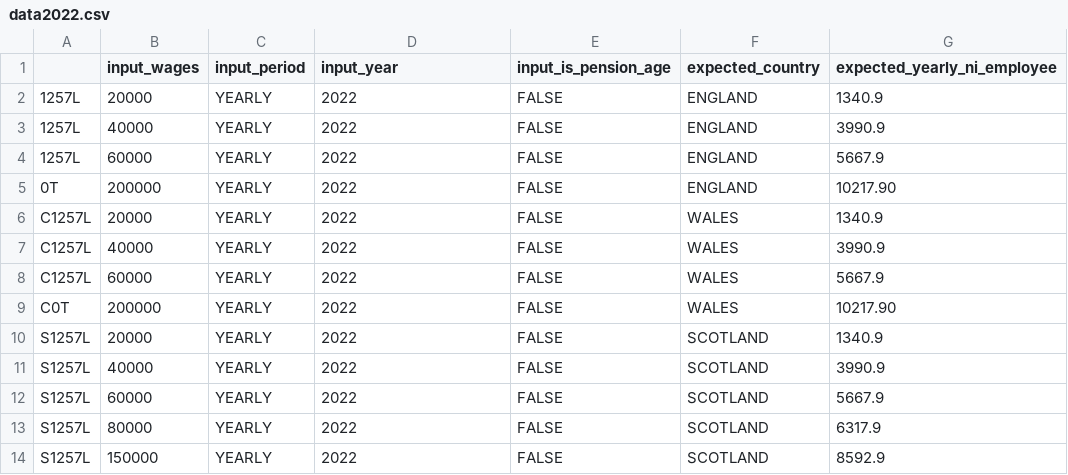
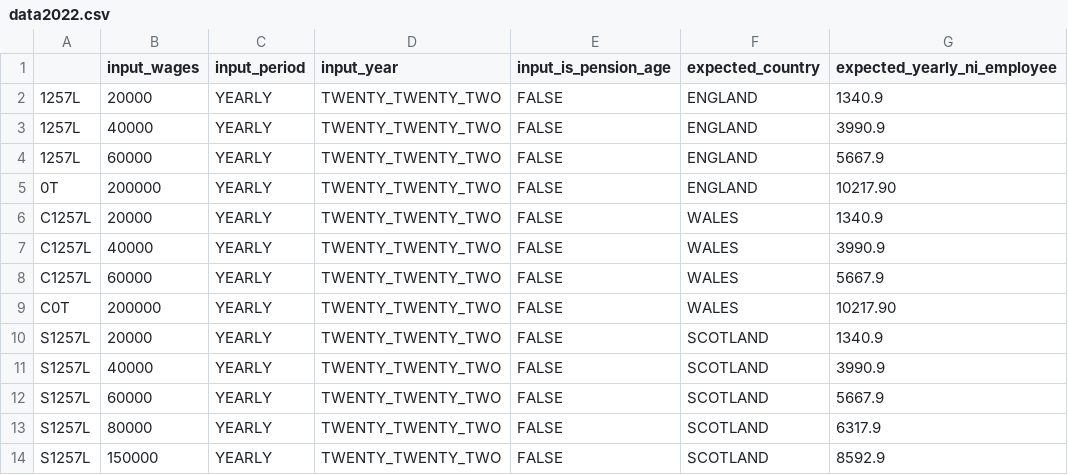
Before and after one commit to hmrc/tax-kalculator, a CSV file: src/jvmTest/resources/data2022.csv, drawn as a sheet; only a part is shown; the diff names each change by its address in the sheet, - before the commit and + after, or states it on an @@ line.

```diff
--- a/src/jvmTest/resources/data2022.csv
+++ b/src/jvmTest/resources/data2022.csv
-D2:D14 (input_year): 2022
+D2:D14 (input_year): TWENTY_TWENTY_TWO
```
Also changed, not shown: src/jvmTest/resources/data2021.csv, 8 other files.
